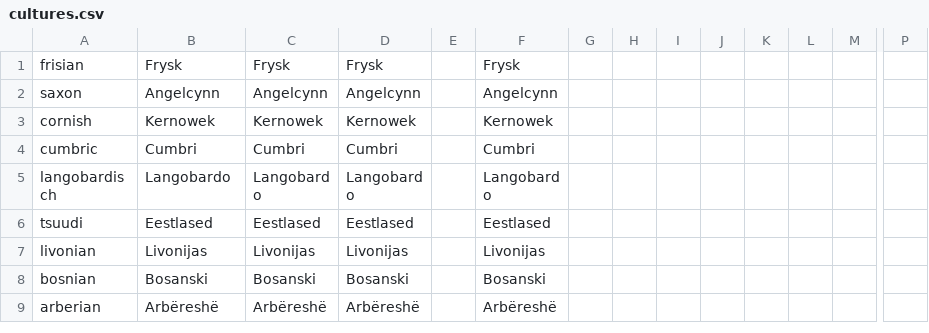
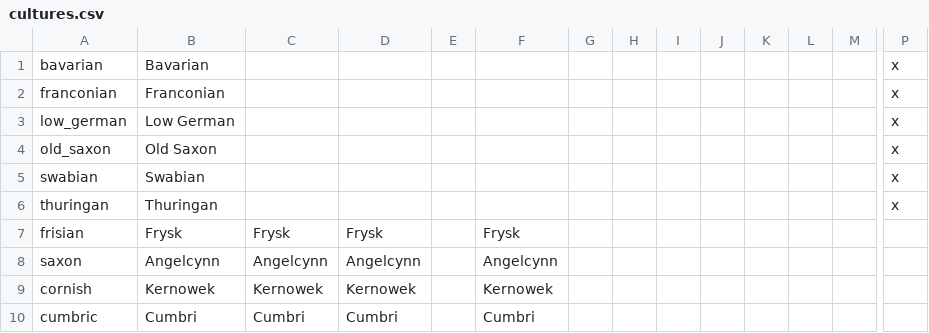
Before and after one commit to Aasmul/SWMH, a CSV file: SWMH/localisation/cultures.csv, drawn as a sheet; only a part is shown, gaps mark what is left out; the shorter side is filled out with more unchanged rows; rows hold the shown columns only; the diff names each change by its address in the sheet, - before the commit and + after, or states it on an @@ line.

Commit message:
Placeholder localisation for new german subcultures

```diff
--- a/SWMH/localisation/cultures.csv
+++ b/SWMH/localisation/cultures.csv
+row 1: bavarian | Bavarian |  |  |  |  |  |  |  |  |  |  |  | x
+row 2: franconian | Franconian |  |  |  |  |  |  |  |  |  |  |  | x
+row 3: low_german | Low German |  |  |  |  |  |  |  |  |  |  |  | x
+row 4: old_saxon | Old Saxon |  |  |  |  |  |  |  |  |  |  |  | x
+row 5: swabian | Swabian |  |  |  |  |  |  |  |  |  |  |  | x
+row 6: thuringan | Thuringan |  |  |  |  |  |  |  |  |  |  |  | x
```
